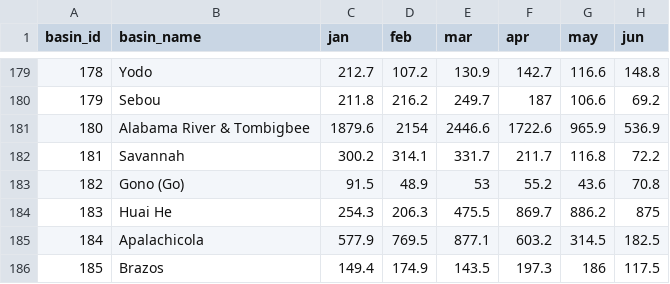
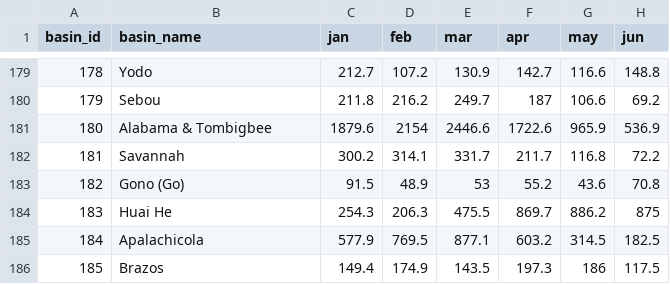
Before and after one commit to Mastocodeur/projet_visu.github.io, a CSV file: blue_water_availability.csv, drawn as a sheet; only a part is shown, gaps mark what is left out; the diff names each change by its address in the sheet, - before the commit and + after, or states it on an @@ line.

Commit message:
big_upadate : wikipedia + problèmes des river

```diff
--- a/blue_water_availability.csv
+++ b/blue_water_availability.csv
-B181 (basin_name): Alabama River & Tombigbee
+B181 (basin_name): Alabama & Tombigbee
```
Also changed, not shown: blue_water_footprint.csv, natural_runoff.csv, 4 other files.
